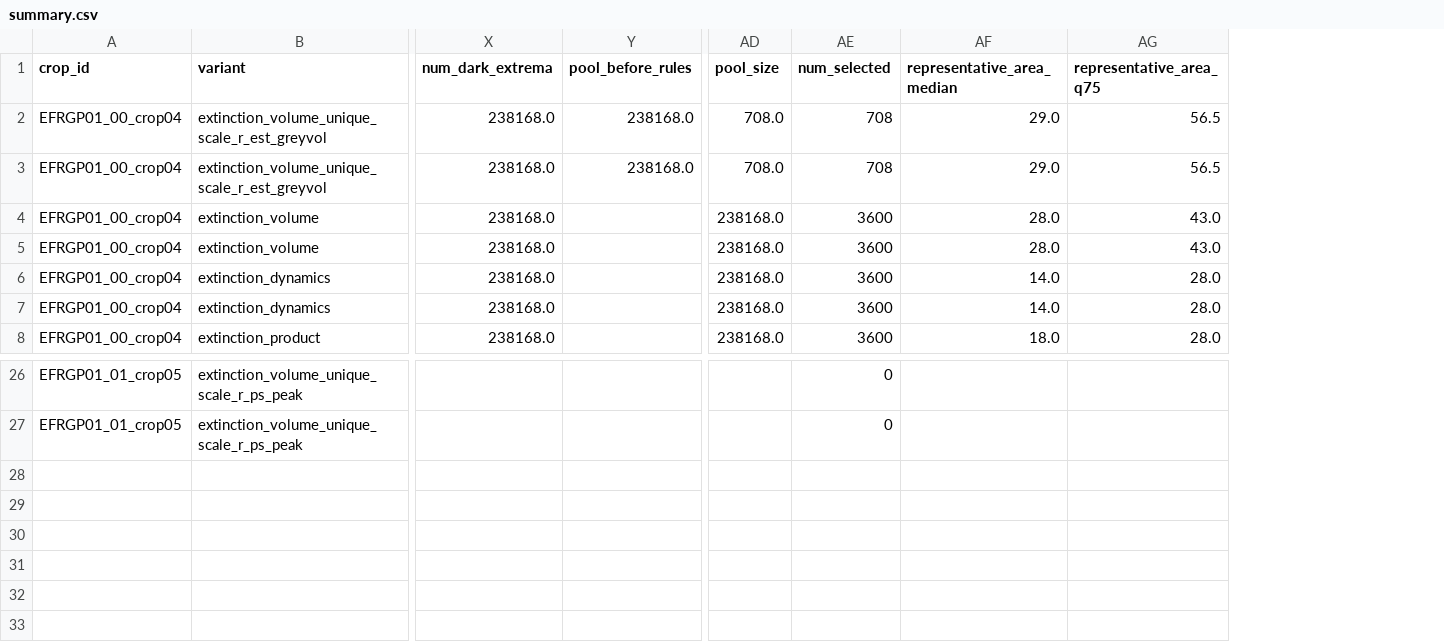
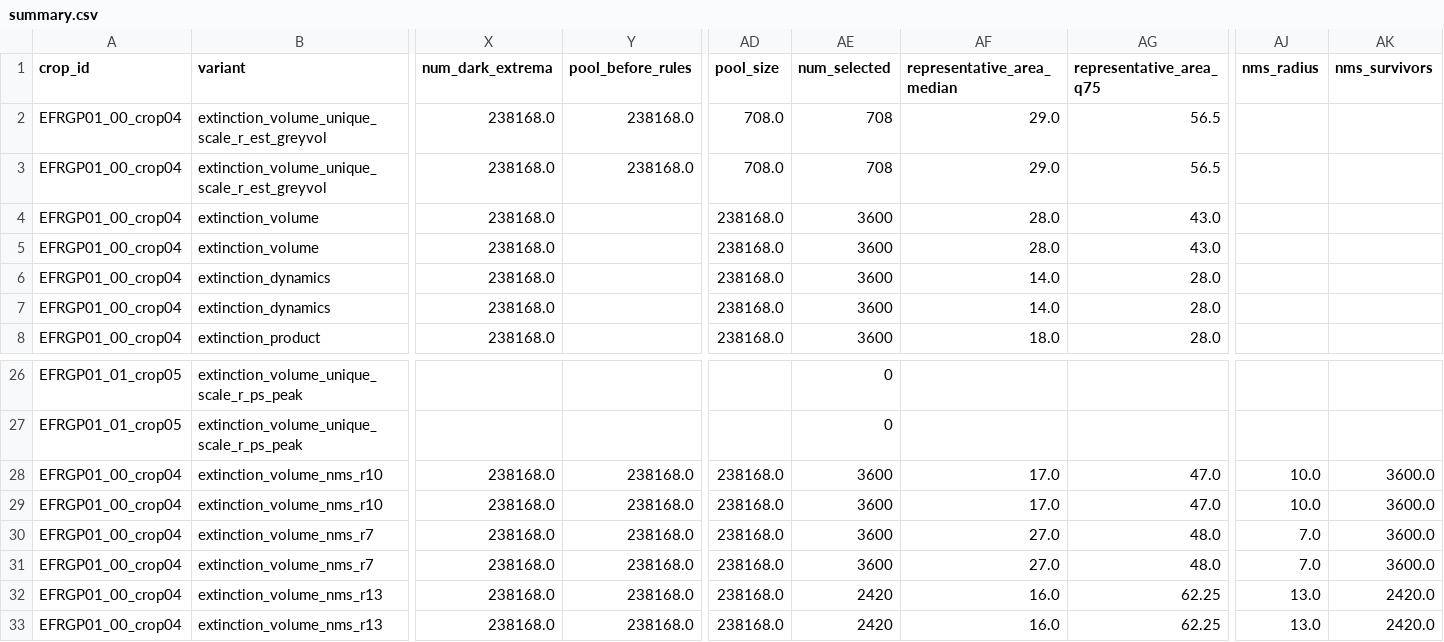
Before and after one commit to felipevidias/batos-3d-grain-segmentation, a CSV file: results/extinction/summary.csv, drawn as a sheet; only a part is shown, gaps mark what is left out; rows hold the shown columns only; the diff names each change by its address in the sheet, - before the commit and + after, or states it on an @@ line.

```diff
--- a/results/extinction/summary.csv
+++ b/results/extinction/summary.csv
+column AJ (nms_radius), empty
+column AK (nms_survivors), empty
+row 28: EFRGP01_00_crop04 | extinction_volume_nms_r10 | 238168.0 | 238168.0 | 238168.0 | 3600 | 17.0 | 47.0 | 10.0 | 3600.0
+row 29: EFRGP01_00_crop04 | extinction_volume_nms_r10 | 238168.0 | 238168.0 | 238168.0 | 3600 | 17.0 | 47.0 | 10.0 | 3600.0
+row 30: EFRGP01_00_crop04 | extinction_volume_nms_r7 | 238168.0 | 238168.0 | 238168.0 | 3600 | 27.0 | 48.0 | 7.0 | 3600.0
+row 31: EFRGP01_00_crop04 | extinction_volume_nms_r7 | 238168.0 | 238168.0 | 238168.0 | 3600 | 27.0 | 48.0 | 7.0 | 3600.0
+row 32: EFRGP01_00_crop04 | extinction_volume_nms_r13 | 238168.0 | 238168.0 | 238168.0 | 2420 | 16.0 | 62.25 | 13.0 | 2420.0
+row 33: EFRGP01_00_crop04 | extinction_volume_nms_r13 | 238168.0 | 238168.0 | 238168.0 | 2420 | 16.0 | 62.25 | 13.0 | 2420.0
```
Also changed, not shown: 4 other files.
